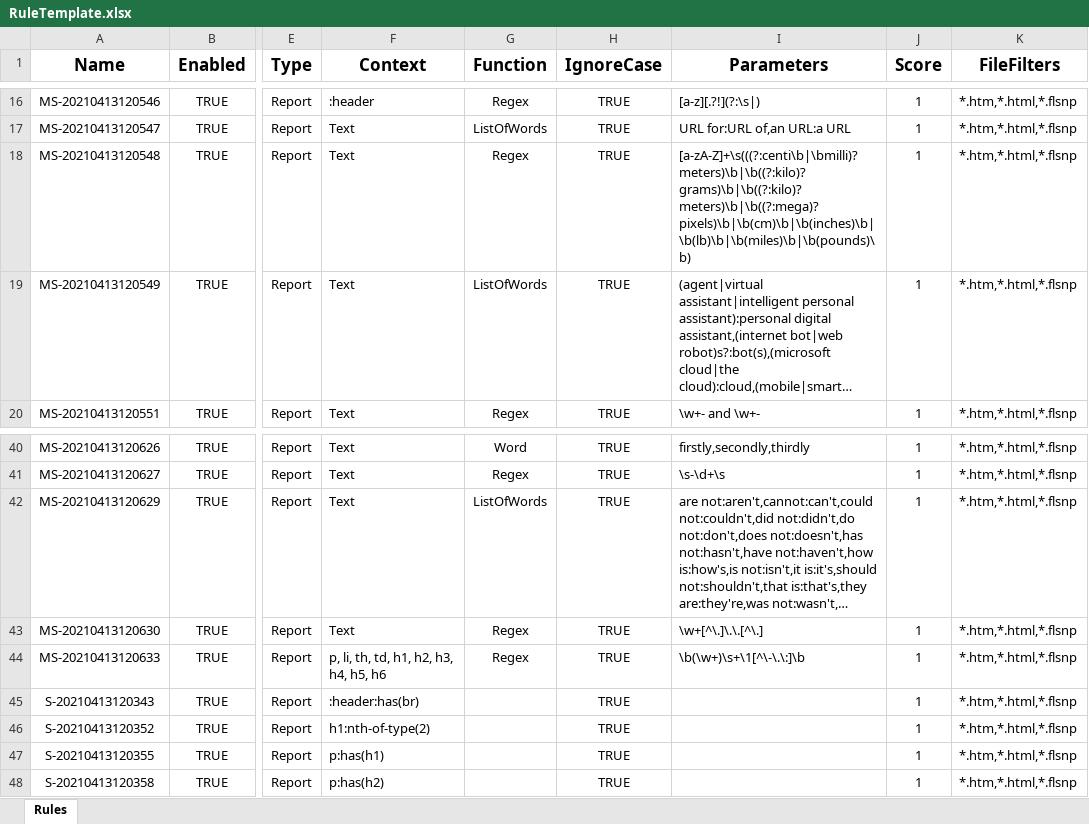
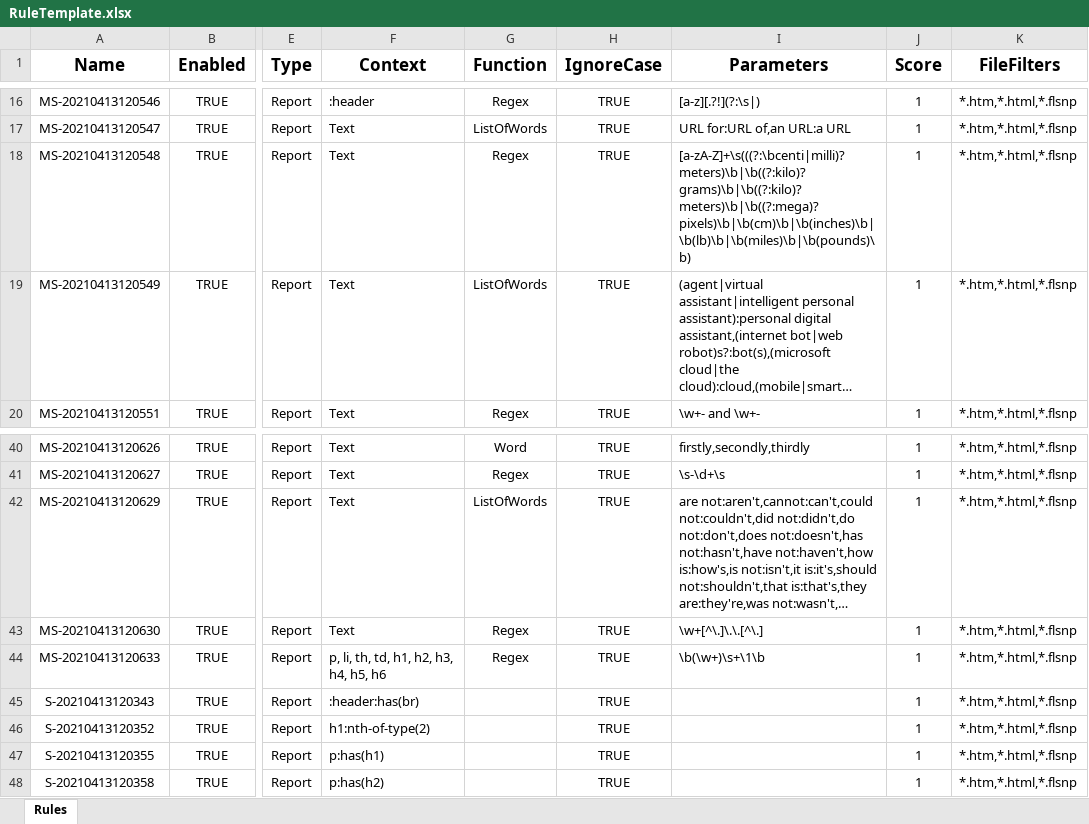
Before and after one commit to msander1983/MadQualityPluginRelease, an Excel workbook: RuleTemplate.xlsx, sheet Rules, drawn as a sheet; only a part is shown, gaps mark what is left out; long unchanged cells end in …; values as stored, in another font and other column widths than the file's, no borders; conditional formats not drawn; the diff names each change by its address in the sheet, - before the commit and + after, or states it on an @@ line.

```diff
--- a/RuleTemplate.xlsx (sheet Rules)
+++ b/RuleTemplate.xlsx (sheet Rules)
-I18 (Parameters): [a-zA-Z]+\s(((?:centi\b|\bmilli)?meters)\b|\b((?:kilo)?grams)\b|\b((?:kilo)?meters)\b|\b((?:mega)?pixels)\b|\b(cm)\b|\b(inches)\b|\b(lb)\b|\b(miles)\b|\b(pounds)\b)
+I18 (Parameters): [a-zA-Z]+\s(((?:\bcenti|milli)?meters)\b|\b((?:kilo)?grams)\b|\b((?:kilo)?meters)\b|\b((?:mega)?pixels)\b|\b(cm)\b|\b(inches)\b|\b(lb)\b|\b(miles)\b|\b(pounds)\b)
-I44 (Parameters): \b(\w+)\s+\1[^\-\.\:]\b
+I44 (Parameters): \b(\w+)\s+\1\b
```
Also changed, not shown: 3 other files.
